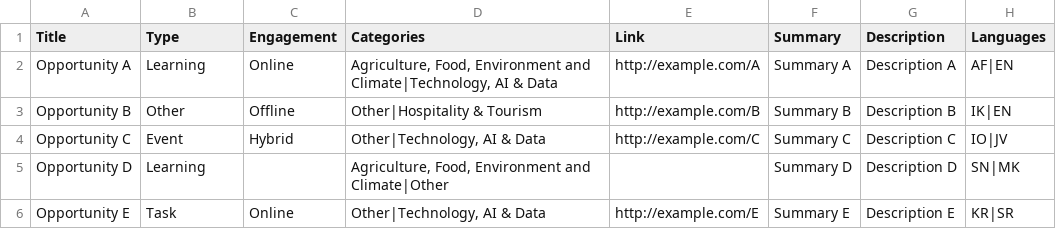
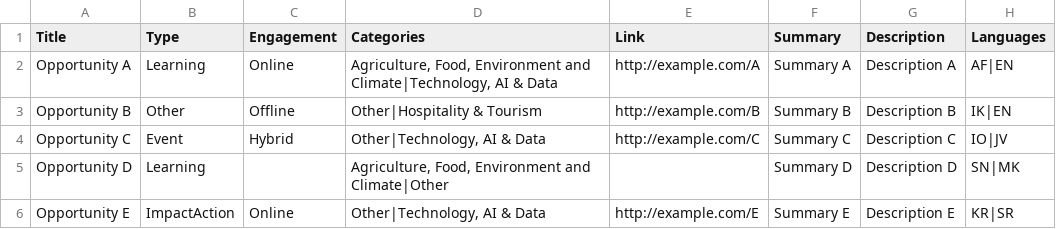
Before and after one commit to didx-xyz/yoma, a CSV file: src/api/src/other/OpportunityInfoCsvImport_Sample.csv, drawn as a sheet; only a part is shown; the diff names each change by its address in the sheet, - before the commit and + after, or states it on an @@ line.

Commit message:
feat: rename Task opportunity type to ImpactAction
- Preserve the lookup ID and display Impact Action
- Update IXO mapping, CSV sample, tests, and Jason’s handoff

```diff
--- a/src/api/src/other/OpportunityInfoCsvImport_Sample.csv
+++ b/src/api/src/other/OpportunityInfoCsvImport_Sample.csv
-B6 (Type): Task
+B6 (Type): ImpactAction
```
Also changed, not shown: 11 other files.
